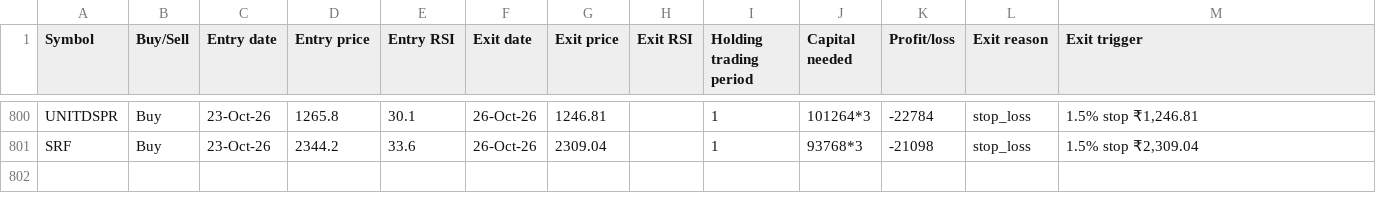
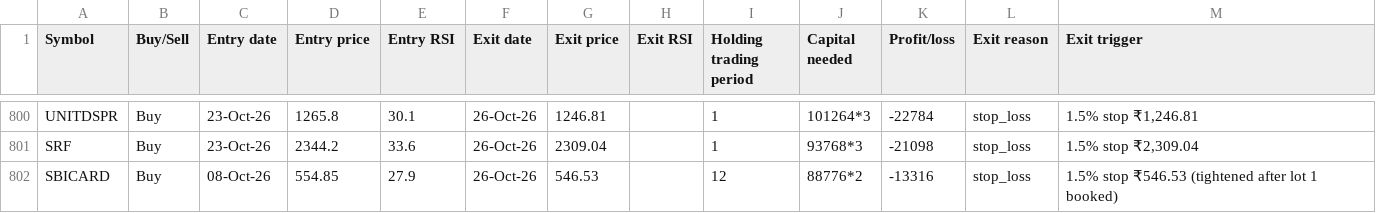
Before and after one commit to AbhilashMunnur/oi-with-stocks, a CSV file: data/rsi_candle_3lot_paper_trades.csv, drawn as a sheet; only a part is shown, gaps mark what is left out.

```diff
--- a/data/rsi_candle_3lot_paper_trades.csv
+++ b/data/rsi_candle_3lot_paper_trades.csv
@@ -801 +801,2 @@ UNITDSPR,Buy,23-Oct-26,1265.8,30.1,26-Oct-26,1246.81,,1,101264*3,-22784,stop_los
 SRF,Buy,23-Oct-26,2344.2,33.6,26-Oct-26,2309.04,,1,93768*3,-21098,stop_loss,"1.5% stop ₹2,309.04"
+SBICARD,Buy,08-Oct-26,554.85,27.9,26-Oct-26,546.53,,12,88776*2,-13316,stop_loss,1.5% stop ₹546.53 (tightened after lot 1 booked)
```
Also changed, not shown: data/rsi_stretch_paper_trades.csv, 5 other files.
